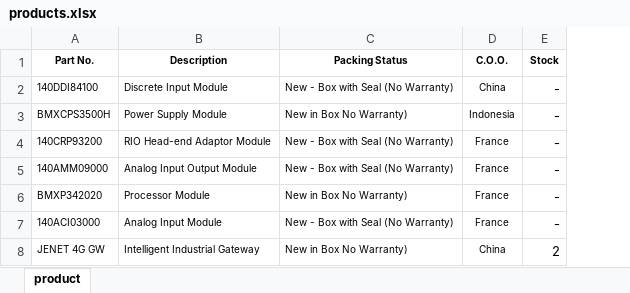
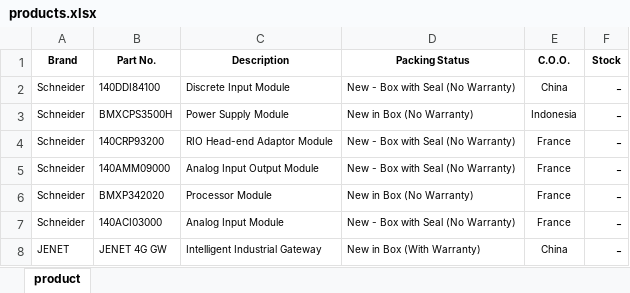
Before and after one commit to jackychowHYD/success-way-web, an Excel workbook: products.xlsx, sheet product, drawn as a sheet; values as stored, in another font and other column widths than the file's, no borders; addresses are those after the commit; the diff names each change by its address in the sheet, - before the commit and + after, or states it on an @@ line.

```diff
--- a/products.xlsx (sheet product)
+++ b/products.xlsx (sheet product)
+column A (Brand), rows 2-8: Schneider | Schneider | Schneider | Schneider | Schneider | Schneider | JENET
-D3 (Packing Status): New in Box No Warranty)
+D3 (Packing Status): New in Box (No Warranty)
-D6 (Packing Status): New in Box No Warranty)
+D6 (Packing Status): New in Box (No Warranty)
-D8 (Packing Status): New in Box No Warranty)
+D8 (Packing Status): New in Box (With Warranty)
-F8 (Stock): 2
+F8 (Stock): -
```
Also changed, not shown: 2 other files.
